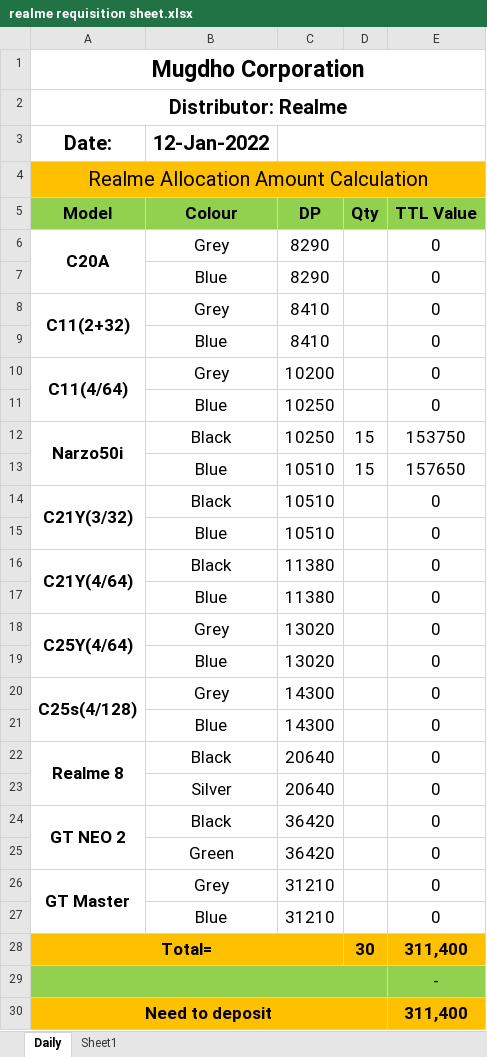
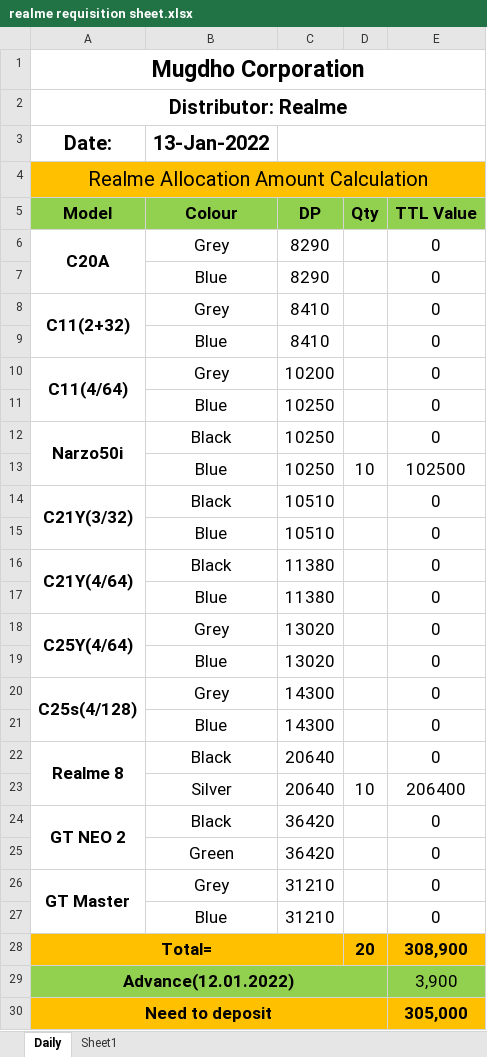
Before and after one commit to rahinul/MCU, an Excel workbook: 2022/Realme/Others/Requisition for Mugdho Corporation/realme requisition sheet.xlsx, sheet Daily, drawn as a sheet; values as stored, in another font and other column widths than the file's, no borders; removed rows and columns are numbered as before the commit, all else as after; the diff names each change by its address in the sheet, - before the commit and + after, or states it on an @@ line.

```diff
--- a/2022/Realme/Others/Requisition for Mugdho Corporation/realme requisition sheet.xlsx (sheet Daily)
+++ b/2022/Realme/Others/Requisition for Mugdho Corporation/realme requisition sheet.xlsx (sheet Daily)
-B3 (Colour): 12-Jan-2022
+B3 (Colour): 13-Jan-2022
-D12 (Qty): 15
+D12 (Qty): (empty)
-E12 (TTL Value): 153750
+E12 (TTL Value): 0
-row 13:  | Blue | 10510 | 15 | 157650
+row 13:  | Blue | 10250 | 10 | 102500
-D23 (Qty): (empty)
+D23 (Qty): 10
-E23 (TTL Value): 0
+E23 (TTL Value): 206400
-D28 (Qty): 30
+D28 (Qty): 20
-E28 (TTL Value): 311,400
+E28 (TTL Value): 308,900
-row 29:  |  |  |  | -
+row 29: Advance(12.01.2022) |  |  |  | 3,900
-E30 (TTL Value): 311,400
+E30 (TTL Value): 305,000
```
Also changed, not shown: 2022/Symphony/Others/BL120 & L140/Bl120 & L140.xlsx, 2022/Symphony/Others/Requisition of Mugdho Corporation/Requisition of Mugdho Corporation.xlsx, 38 other files.
